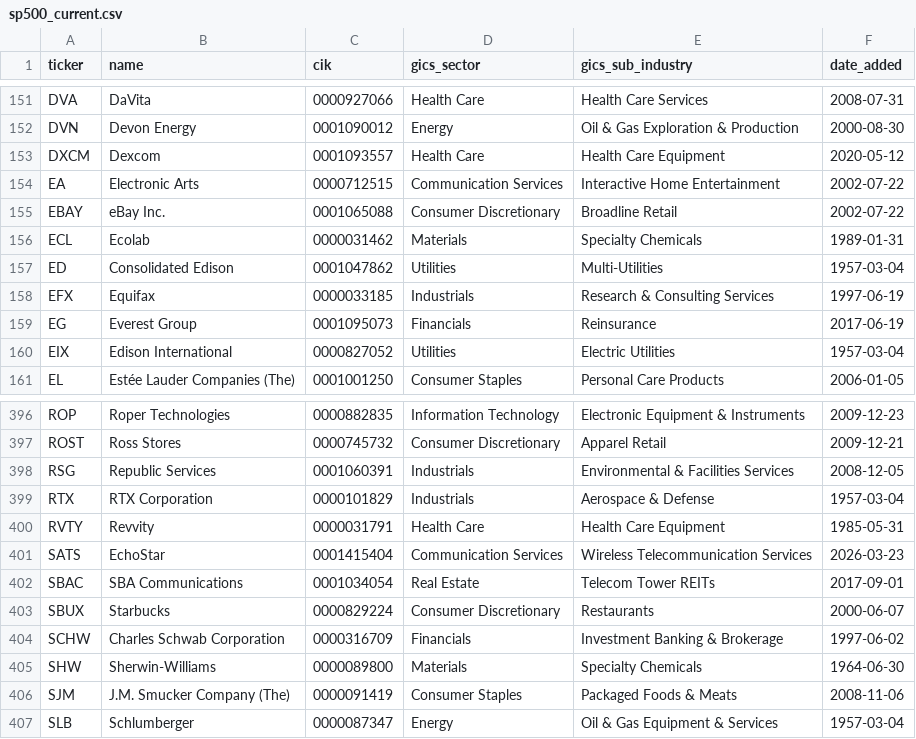
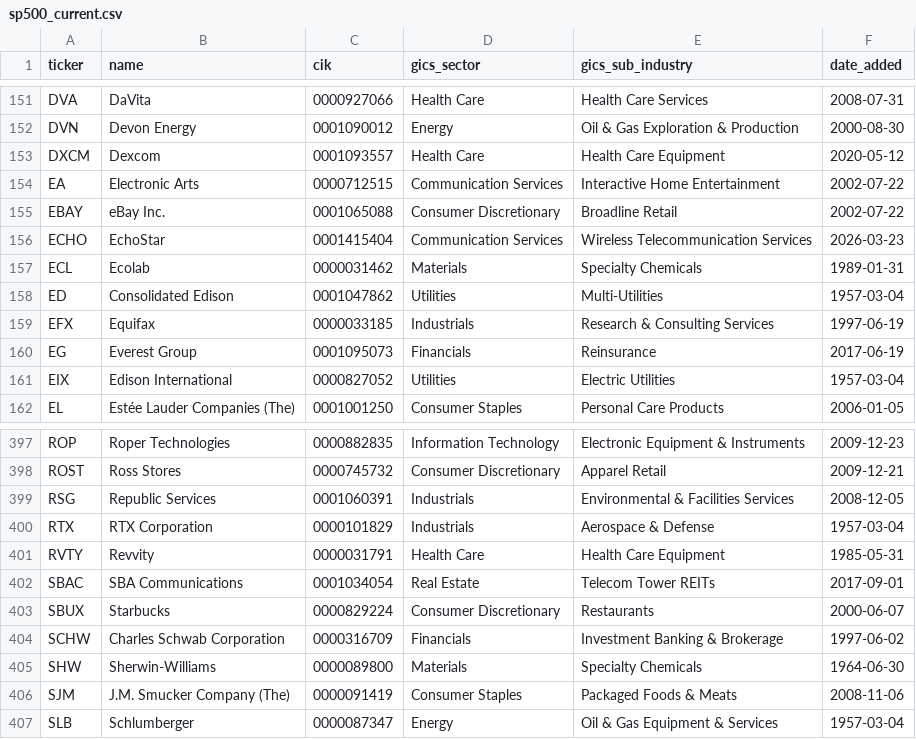
Before and after one commit to arielNacamulli/pitindex, a CSV file: pitindex/data/sp500_current.csv, drawn as a sheet; only a part is shown, gaps mark what is left out.

```diff
--- a/pitindex/data/sp500_current.csv
+++ b/pitindex/data/sp500_current.csv
@@ -155,2 +155,3 @@ EA,Electronic Arts,0000712515,Communication Services,Interactive Home Entertainm
 EBAY,eBay Inc.,0001065088,Consumer Discretionary,Broadline Retail,2002-07-22
+ECHO,EchoStar,0001415404,Communication Services,Wireless Telecommunication Services,2026-03-23
 ECL,Ecolab,0000031462,Materials,Specialty Chemicals,1989-01-31
@@ -400,3 +401,2 @@ RTX,RTX Corporation,0000101829,Industrials,Aerospace & Defense,1957-03-04
 RVTY,Revvity,0000031791,Health Care,Health Care Equipment,1985-05-31
-SATS,EchoStar,0001415404,Communication Services,Wireless Telecommunication Services,2026-03-23
 SBAC,SBA Communications,0001034054,Real Estate,Telecom Tower REITs,2017-09-01
```
Also changed, not shown: pitindex/data/sp500_changes.csv, 2 other files.
